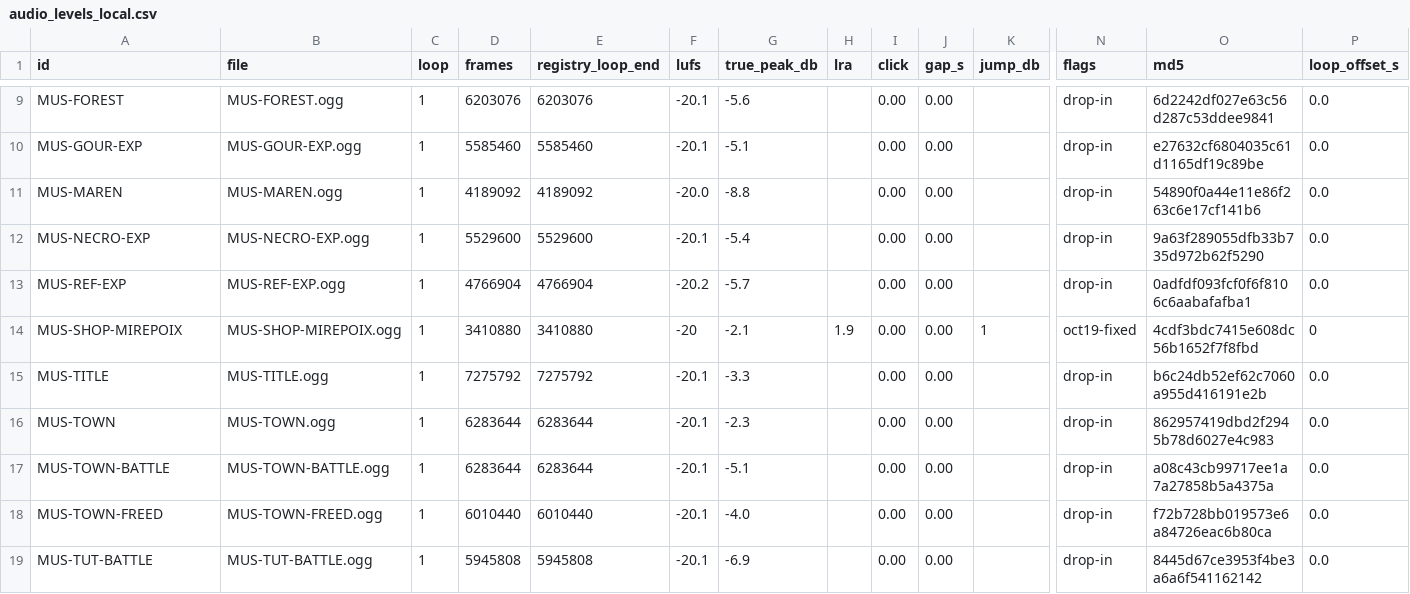
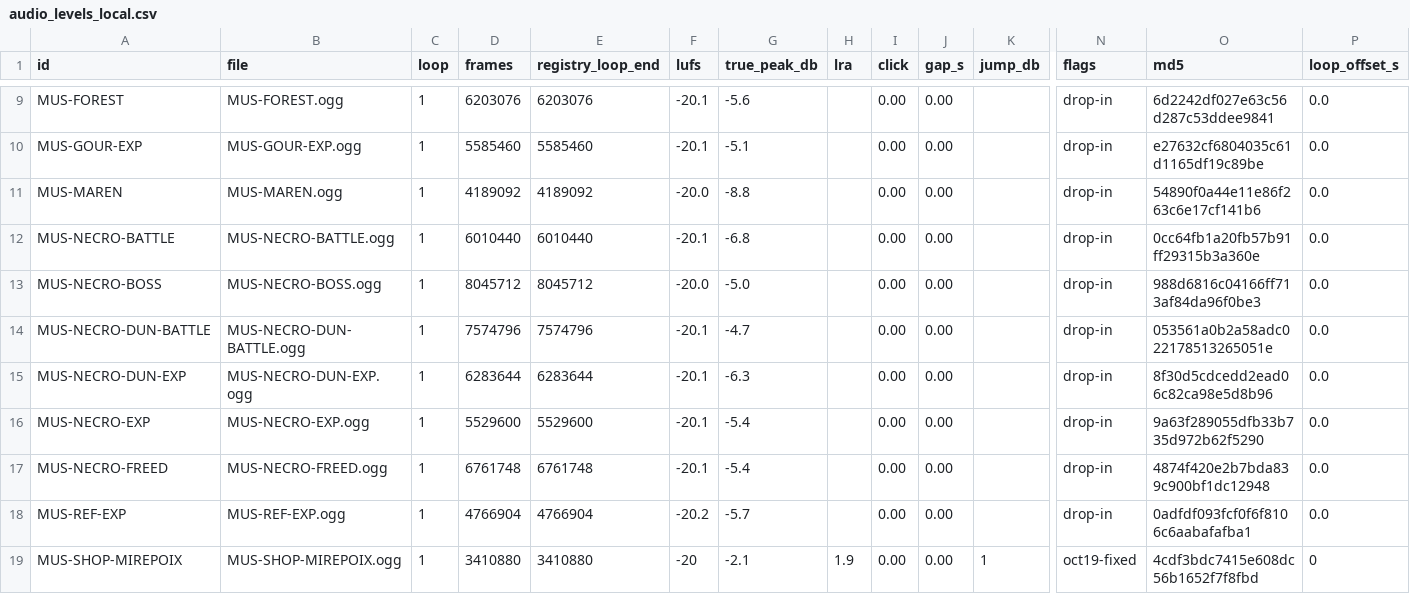
Before and after one commit to Aglowatz/Deckbuilder-rpg, a CSV file: data/source/audio_levels_local.csv, drawn as a sheet; only a part is shown, gaps mark what is left out; the shorter side is filled out with more unchanged rows; rows hold the shown columns only; the diff names each change by its address in the sheet, - before the commit and + after, or states it on an @@ line.

```diff
--- a/data/source/audio_levels_local.csv
+++ b/data/source/audio_levels_local.csv
+row 12: MUS-NECRO-BATTLE | MUS-NECRO-BATTLE.ogg | 1 | 6010440 | 6010440 | -20.1 | -6.8 |  | 0.00 | 0.00 |  | drop-in | 0cc64fb1a20fb57b91ff29315b3a360e | 0.0
+row 13: MUS-NECRO-BOSS | MUS-NECRO-BOSS.ogg | 1 | 8045712 | 8045712 | -20.0 | -5.0 |  | 0.00 | 0.00 |  | drop-in | 988d6816c04166ff713af84da96f0be3 | 0.0
+row 14: MUS-NECRO-DUN-BATTLE | MUS-NECRO-DUN-BATTLE.ogg | 1 | 7574796 | 7574796 | -20.1 | -4.7 |  | 0.00 | 0.00 |  | drop-in | 053561a0b2a58adc022178513265051e | 0.0
+row 15: MUS-NECRO-DUN-EXP | MUS-NECRO-DUN-EXP.ogg | 1 | 6283644 | 6283644 | -20.1 | -6.3 |  | 0.00 | 0.00 |  | drop-in | 8f30d5cdcedd2ead06c82ca98e5d8b96 | 0.0
+row 17: MUS-NECRO-FREED | MUS-NECRO-FREED.ogg | 1 | 6761748 | 6761748 | -20.1 | -5.4 |  | 0.00 | 0.00 |  | drop-in | 4874f420e2b7bda839c900bf1dc12948 | 0.0
```
Also changed, not shown: data/source/audio_import_manifest.csv, data/source/audio_levels.csv, 26 other files.
